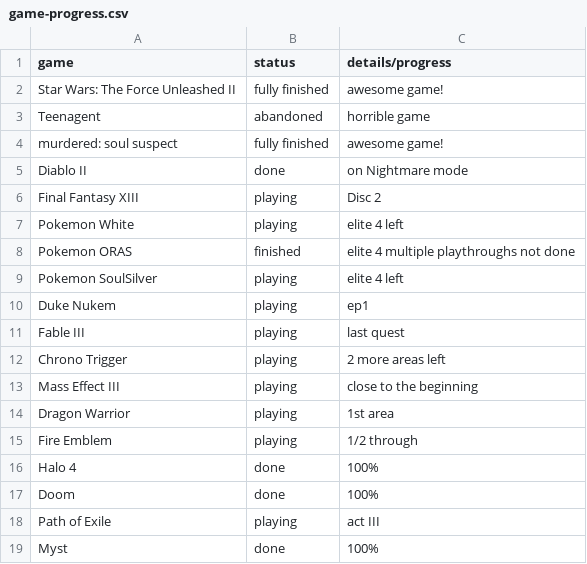
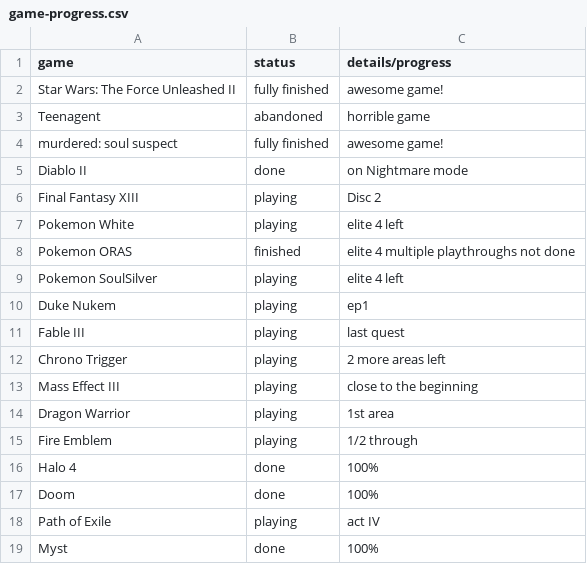
Before and after one commit to AntJanus/game-backlogger, a CSV file: game-progress.csv, drawn as a sheet.

Commit message:
Update game-progress.csv

```diff
--- a/game-progress.csv
+++ b/game-progress.csv
@@ -17,3 +17,3 @@ Halo 4, done, 100%
 Doom, done, 100%
-Path of Exile, playing, act III
+Path of Exile, playing, act IV
 Myst, done, 100%
```
